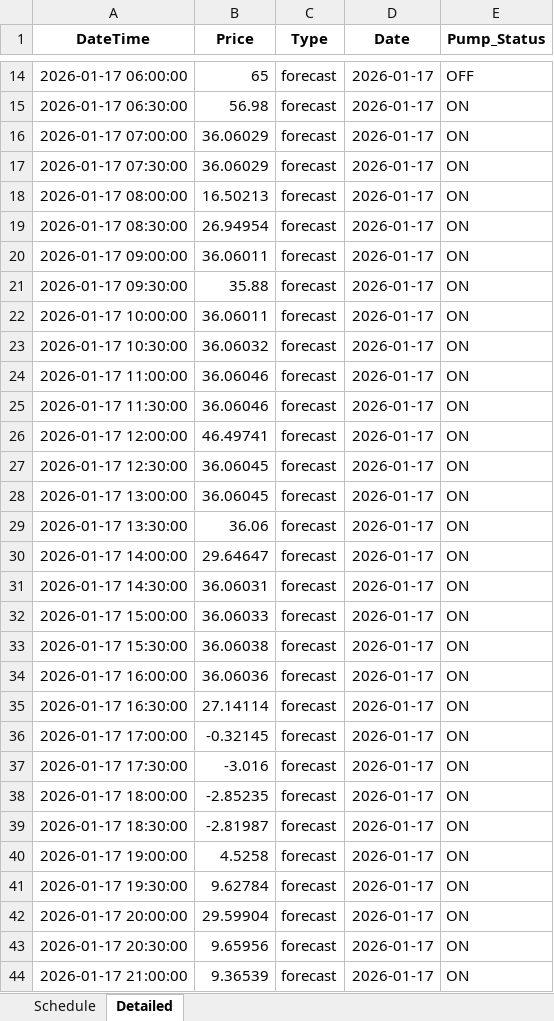
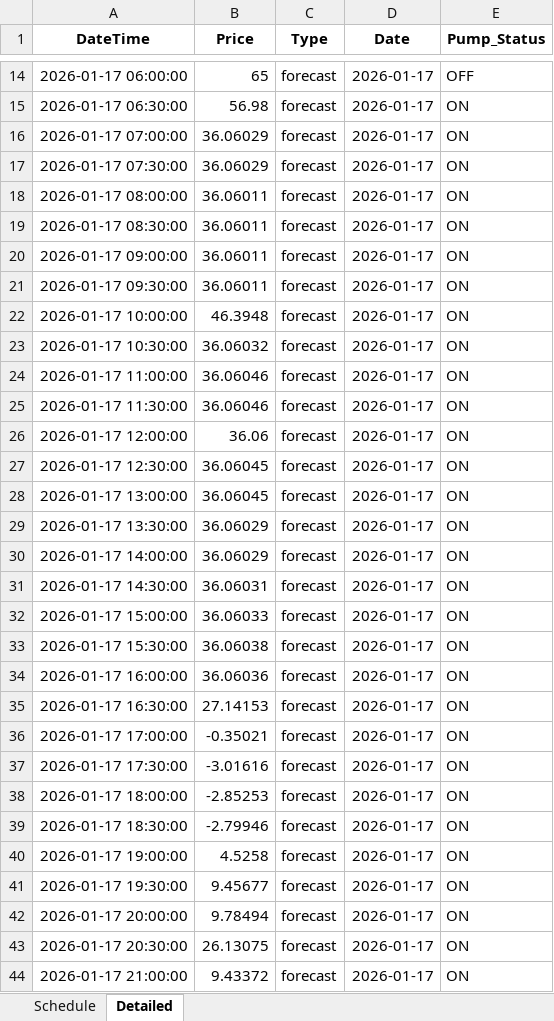
Before and after one commit to wjt1991/pump-optimisation-for-SHW, an Excel workbook: data/latest/optimisation_result.xlsx, sheet Detailed, drawn as a sheet; only a part is shown, gaps mark what is left out; values as stored, in another font and other column widths than the file's, no borders; the diff covers the shown part only; the diff names each change by its address in the sheet, - before the commit and + after, or states it on an @@ line.

```diff
--- a/data/latest/optimisation_result.xlsx (sheet Detailed)
+++ b/data/latest/optimisation_result.xlsx (sheet Detailed)
-B18 (Price): 16.50213
+B18 (Price): 36.06011
-B19 (Price): 26.94954
+B19 (Price): 36.06011
-B21 (Price): 35.88
+B21 (Price): 36.06011
-B22 (Price): 36.06011
+B22 (Price): 46.3948
-B26 (Price): 46.49741
+B26 (Price): 36.06
-B29 (Price): 36.06
+B29 (Price): 36.06029
-B30 (Price): 29.64647
+B30 (Price): 36.06029
-B35 (Price): 27.14114
+B35 (Price): 27.14153
-B36 (Price): -0.32145
+B36 (Price): -0.35021
-B37 (Price): -3.016
+B37 (Price): -3.01616
-B38 (Price): -2.85235
+B38 (Price): -2.85253
-B39 (Price): -2.81987
+B39 (Price): -2.79946
-B41 (Price): 9.62784
+B41 (Price): 9.45677
-B42 (Price): 29.59904
+B42 (Price): 9.78494
-B43 (Price): 9.65956
+B43 (Price): 26.13075
-B44 (Price): 9.36539
+B44 (Price): 9.43372
```
Also changed, not shown: 8 edited cells elsewhere in this sheet, sheet Schedule, 3 other files.
